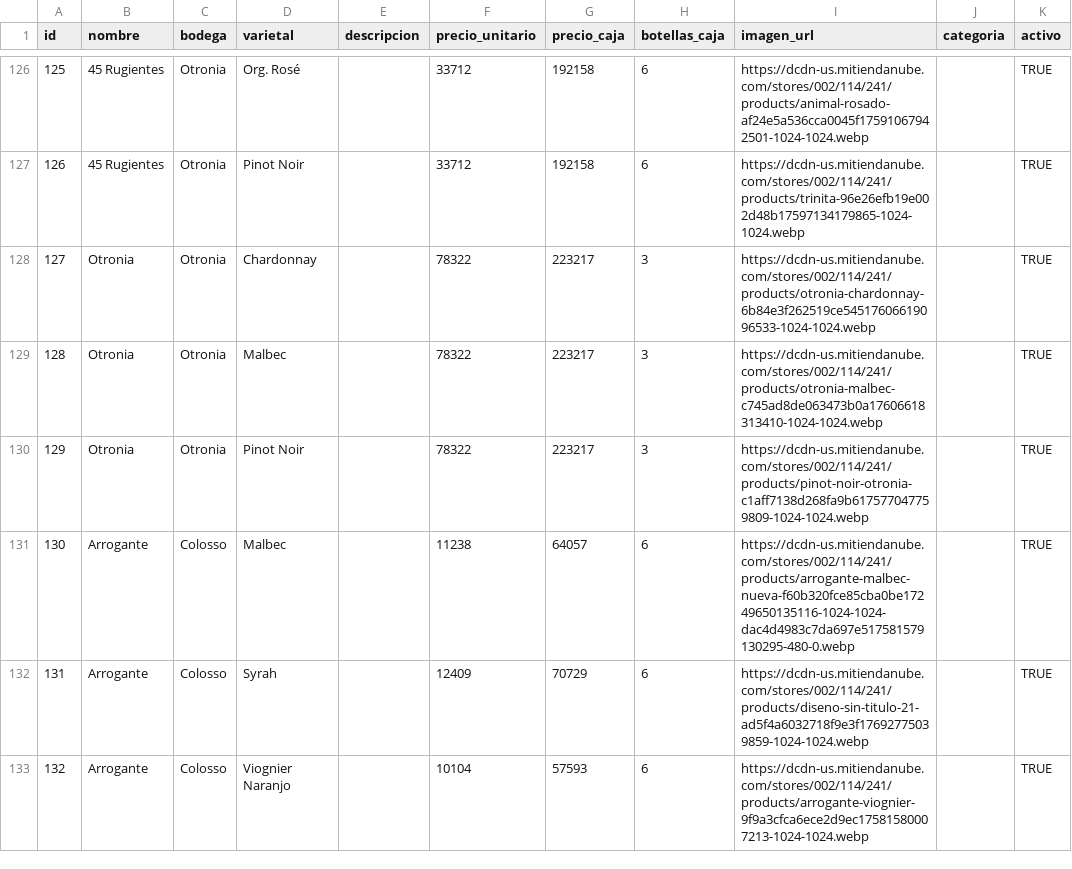
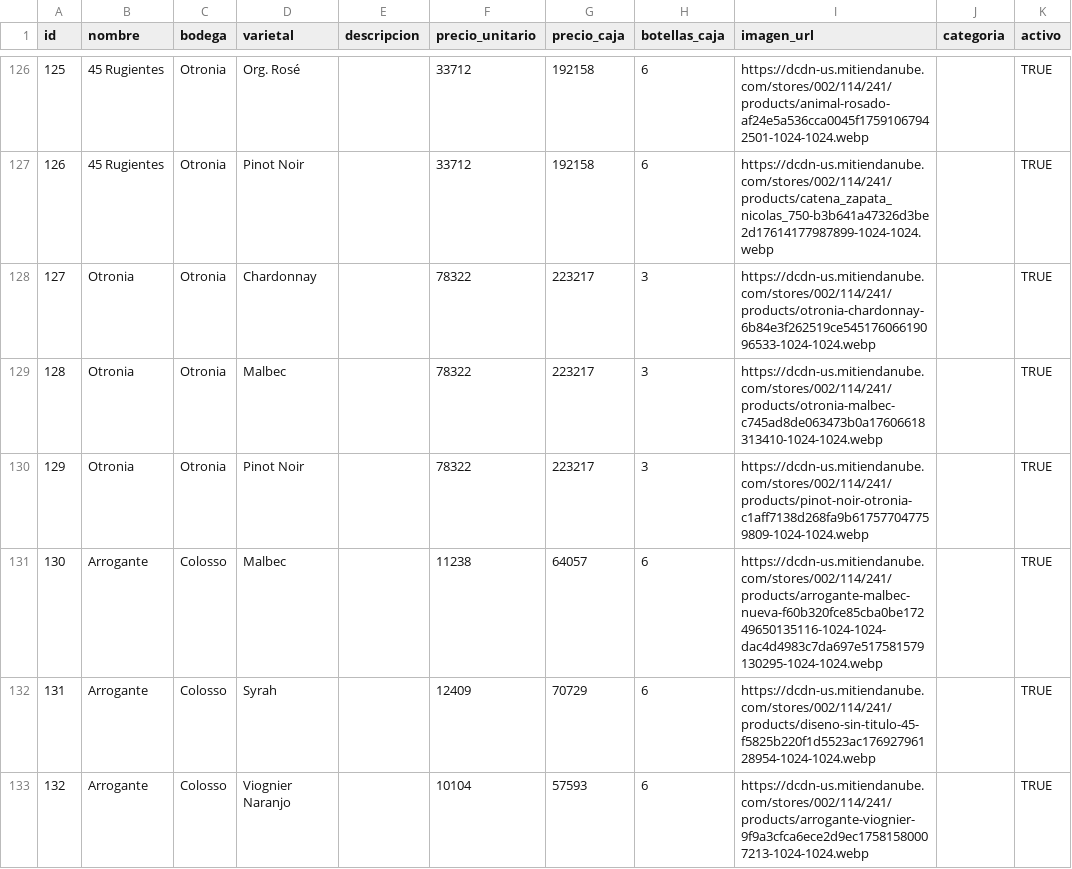
Before and after one commit to grio90/sfwines-web, a CSV file: productos.csv, drawn as a sheet; only a part is shown, gaps mark what is left out; the diff covers the shown part only.

Commit message:
Fix product image mappings

```diff
--- a/productos.csv
+++ b/productos.csv
@@ -126,3 +126,3 @@
 125,45 Rugientes,Otronia,Org. Rosé,,33712,192158,6,https://dcdn-us.mitiendanube.com/stores/002/114/241/products/animal-rosado-af24e5a536cca0045f17591067942501-1024-1024.webp,,TRUE
-126,45 Rugientes,Otronia,Pinot Noir,,33712,192158,6,https://dcdn-us.mitiendanube.com/stores/002/114/241/products/trinita-96e26efb19e002d48b17597134179865-1024-1024.webp,,TRUE
+126,45 Rugientes,Otronia,Pinot Noir,,33712,192158,6,https://dcdn-us.mitiendanube.com/stores/002/114/241/products/catena_zapata_nicolas_750-b3b641a47326d3be2d17614177987899-1024-1024.webp,,TRUE
 127,Otronia,Otronia,Chardonnay,,78322,223217,3,https://dcdn-us.mitiendanube.com/stores/002/114/241/products/otronia-chardonnay-6b84e3f262519ce54517606619096533-1024-1024.webp,,TRUE
@@ -130,4 +130,4 @@
 129,Otronia,Otronia,Pinot Noir,,78322,223217,3,https://dcdn-us.mitiendanube.com/stores/002/114/241/products/pinot-noir-otronia-c1aff7138d268fa9b617577047759809-1024-1024.webp,,TRUE
-130,Arrogante,Colosso,Malbec,,11238,64057,6,https://dcdn-us.mitiendanube.com/stores/002/114/241/products/arrogante-malbec-nueva-f60b320fce85cba0be17249650135116-1024-1024-dac4d4983c7da697e517581579130295-480-0.webp,,TRUE
-131,Arrogante,Colosso,Syrah,,12409,70729,6,https://dcdn-us.mitiendanube.com/stores/002/114/241/products/diseno-sin-titulo-21-ad5f4a6032718f9e3f17692775039859-1024-1024.webp,,TRUE
+130,Arrogante,Colosso,Malbec,,11238,64057,6,https://dcdn-us.mitiendanube.com/stores/002/114/241/products/arrogante-malbec-nueva-f60b320fce85cba0be17249650135116-1024-1024-dac4d4983c7da697e517581579130295-1024-1024.webp,,TRUE
+131,Arrogante,Colosso,Syrah,,12409,70729,6,https://dcdn-us.mitiendanube.com/stores/002/114/241/products/diseno-sin-titulo-45-f5825b220f1d5523ac17692796128954-1024-1024.webp,,TRUE
 132,Arrogante,Colosso,Viognier Naranjo,,10104,57593,6,https://dcdn-us.mitiendanube.com/stores/002/114/241/products/arrogante-viognier-9f9a3cfca6ece2d9ec17581580007213-1024-1024.webp,,TRUE
```
Also changed, not shown: 94 edited cells elsewhere in this file.
